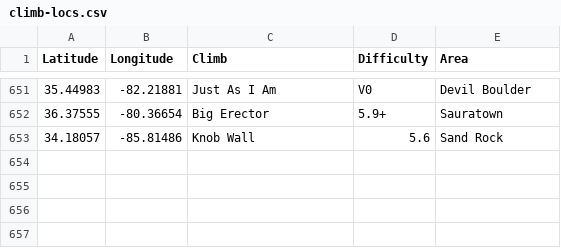
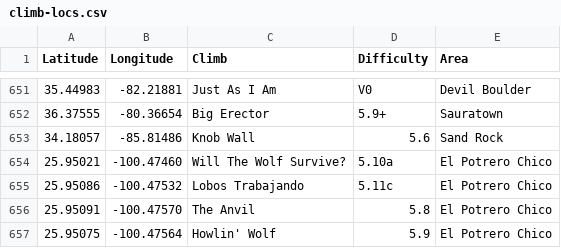
Before and after one commit to achiquit/websitejazzhands, a CSV file: climbing/data/climb-locs.csv, drawn as a sheet; only a part is shown, gaps mark what is left out.

```diff
--- a/climbing/data/climb-locs.csv
+++ b/climbing/data/climb-locs.csv
@@ -653 +653,5 @@ Latitude,Longitude,Climb,Difficulty,Area
 34.18057," -85.81486","Knob Wall",5.6,"Sand Rock"
+25.95021," -100.47460","Will The Wolf Survive?",5.10a,"El Potrero Chico"
+25.95086," -100.47532","Lobos Trabajando",5.11c,"El Potrero Chico"
+25.95091," -100.47570","The Anvil",5.8,"El Potrero Chico"
+25.95075," -100.47564","Howlin' Wolf",5.9,"El Potrero Chico"
```
Also changed, not shown: climbing/data/all-ticks.csv, climbing/data/all-time-stats.csv, 6 other files.
